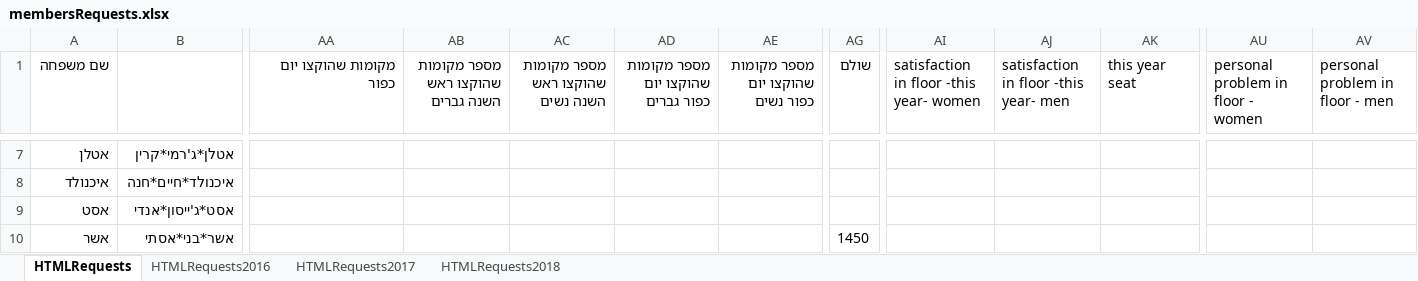
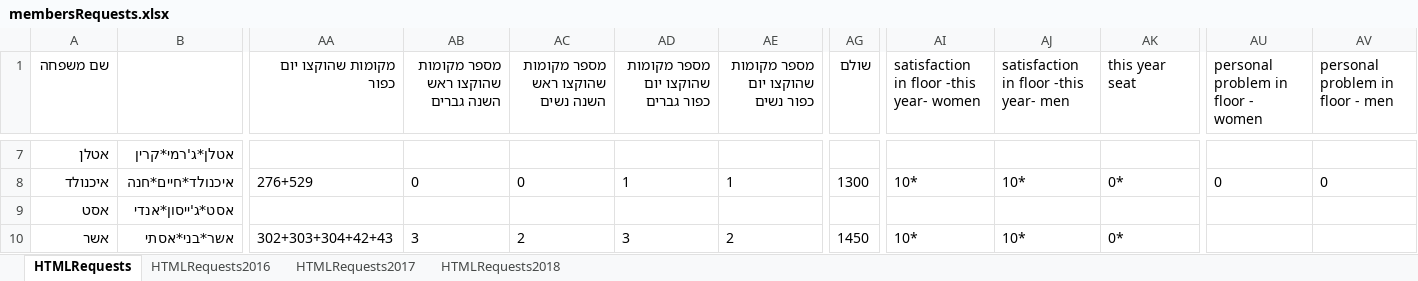
Before and after one commit to sgutgold/yamimNoraim, an Excel workbook: membersRequests.xlsx, sheet HTMLRequests, drawn as a sheet; only a part is shown, gaps mark what is left out; values as stored, in another font and other column widths than the file's, no borders; the diff covers the shown part only; the diff names each change by its address in the sheet, - before the commit and + after, or states it on an @@ line.

```diff
--- a/membersRequests.xlsx (sheet HTMLRequests)
+++ b/membersRequests.xlsx (sheet HTMLRequests)
-AA8 (מקומות שהוקצו יום כפור): (empty)
+AA8 (מקומות שהוקצו יום כפור): 276+529
-AB8: (empty)
+AB8: 0
-AC8 (מספר מקומות שהוקצו ראש השנה נשים): (empty)
+AC8 (מספר מקומות שהוקצו ראש השנה נשים): 0
-AD8: (empty)
+AD8: 1
-AE8 (מספר מקומות שהוקצו יום כפור נשים): (empty)
+AE8 (מספר מקומות שהוקצו יום כפור נשים): 1
-AG8 (שולם): (empty)
+AG8 (שולם): 1300
-AI8: (empty)
+AI8: 10*
-AJ8: (empty)
+AJ8: 10*
-AK8 (this year seat): (empty)
+AK8 (this year seat): 0*
-AU8: (empty)
+AU8: 0
-AV8 (personal problem in floor - men): (empty)
+AV8 (personal problem in floor - men): 0
-AA10 (מקומות שהוקצו יום כפור): (empty)
+AA10 (מקומות שהוקצו יום כפור): 302+303+304+42+43
-AB10: (empty)
+AB10: 3
-AC10 (מספר מקומות שהוקצו ראש השנה נשים): (empty)
+AC10 (מספר מקומות שהוקצו ראש השנה נשים): 2
-AD10: (empty)
+AD10: 3
-AE10 (מספר מקומות שהוקצו יום כפור נשים): (empty)
+AE10 (מספר מקומות שהוקצו יום כפור נשים): 2
-AI10: (empty)
+AI10: 10*
-AJ10: (empty)
+AJ10: 10*
-AK10 (this year seat): (empty)
+AK10 (this year seat): 0*
```
Also changed, not shown: 1 added row, 1 removed row and 1384 edited cells elsewhere in this sheet.
